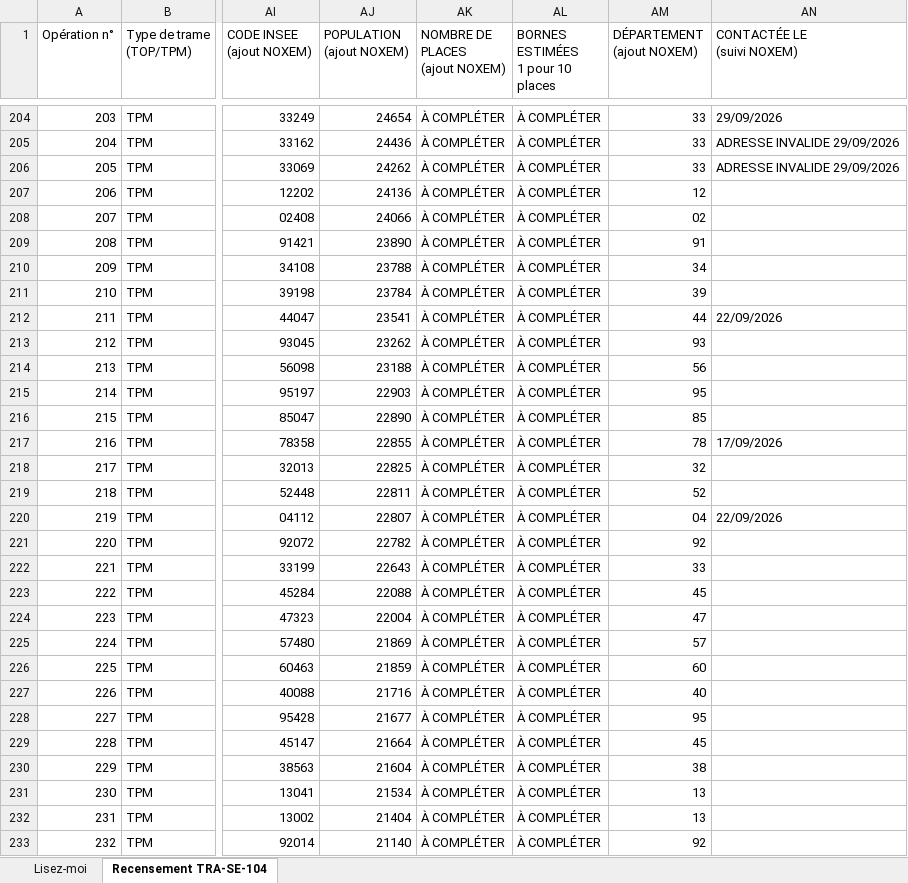
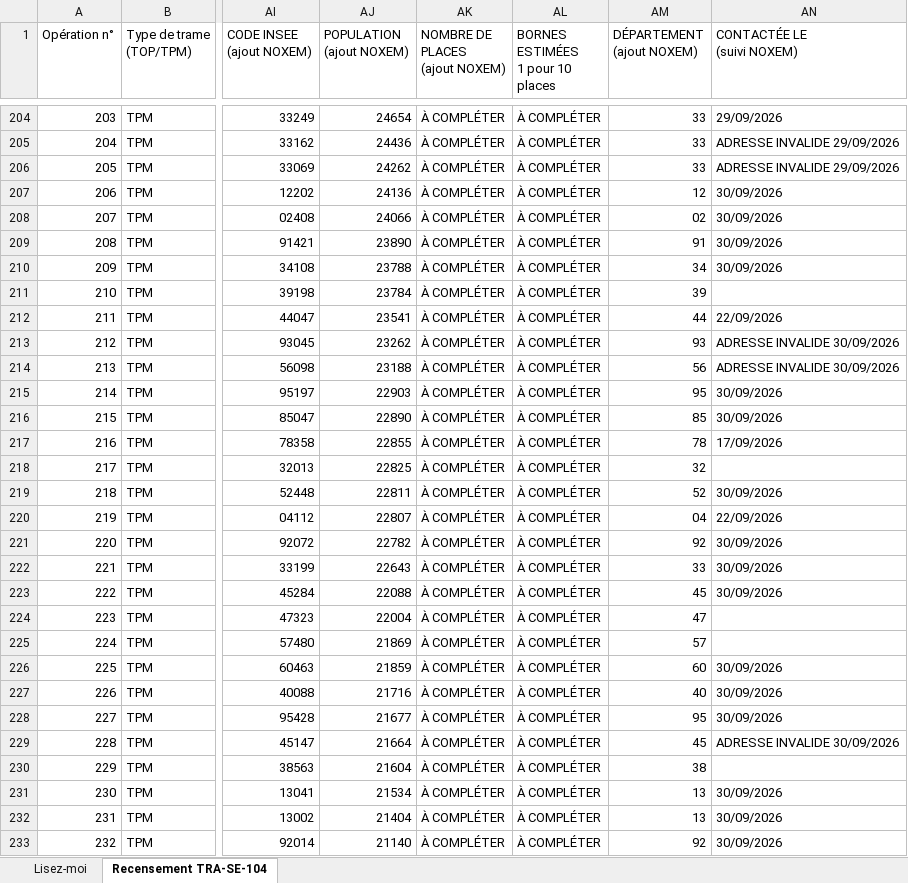
Before and after one commit to dgjmfrbv4k-lab/NOXEM-GROUP, an Excel workbook: cee-gonflage/1000_communes_TRA-SE-104.xlsx, sheet Recensement TRA-SE-104, drawn as a sheet; only a part is shown, gaps mark what is left out; values as stored, in another font and other column widths than the file's, no cell formats; the diff covers the shown part only; the diff names each change by its address in the sheet, - before the commit and + after, or states it on an @@ line.

```diff
--- a/cee-gonflage/1000_communes_TRA-SE-104.xlsx (sheet Recensement TRA-SE-104)
+++ b/cee-gonflage/1000_communes_TRA-SE-104.xlsx (sheet Recensement TRA-SE-104)
-AN207:AN210 (CONTACTÉE LE (suivi NOXEM)): (empty)
+AN207:AN210 (CONTACTÉE LE (suivi NOXEM)): 30/09/2026
-AN213:AN214 (CONTACTÉE LE (suivi NOXEM)): (empty)
+AN213:AN214 (CONTACTÉE LE (suivi NOXEM)): ADRESSE INVALIDE 30/09/2026
-AN215:AN216 (CONTACTÉE LE (suivi NOXEM)): (empty)
+AN215:AN216 (CONTACTÉE LE (suivi NOXEM)): 30/09/2026
-AN219 (CONTACTÉE LE (suivi NOXEM)): (empty)
+AN219 (CONTACTÉE LE (suivi NOXEM)): 30/09/2026
-AN221:AN223 (CONTACTÉE LE (suivi NOXEM)): (empty)
+AN221:AN223 (CONTACTÉE LE (suivi NOXEM)): 30/09/2026
-AN226:AN228 (CONTACTÉE LE (suivi NOXEM)): (empty)
+AN226:AN228 (CONTACTÉE LE (suivi NOXEM)): 30/09/2026
-AN229 (CONTACTÉE LE (suivi NOXEM)): (empty)
+AN229 (CONTACTÉE LE (suivi NOXEM)): ADRESSE INVALIDE 30/09/2026
-AN231:AN233 (CONTACTÉE LE (suivi NOXEM)): (empty)
+AN231:AN233 (CONTACTÉE LE (suivi NOXEM)): 30/09/2026
```
Also changed, not shown: 10 edited cells elsewhere in this sheet, cell formats, 1 other file.
